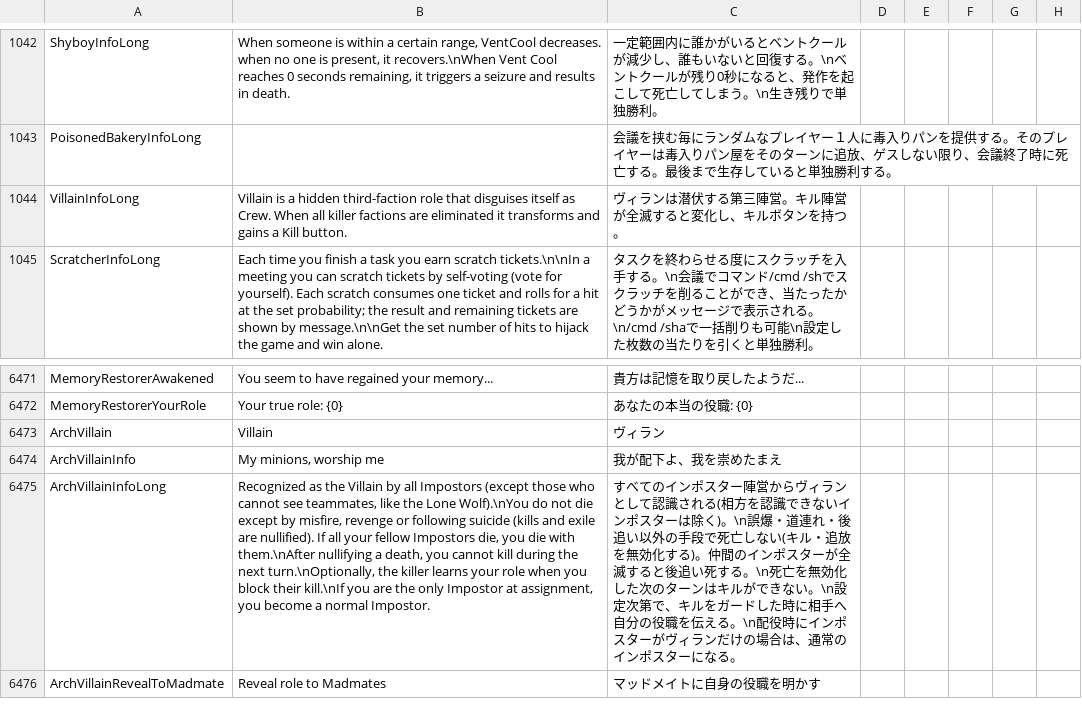
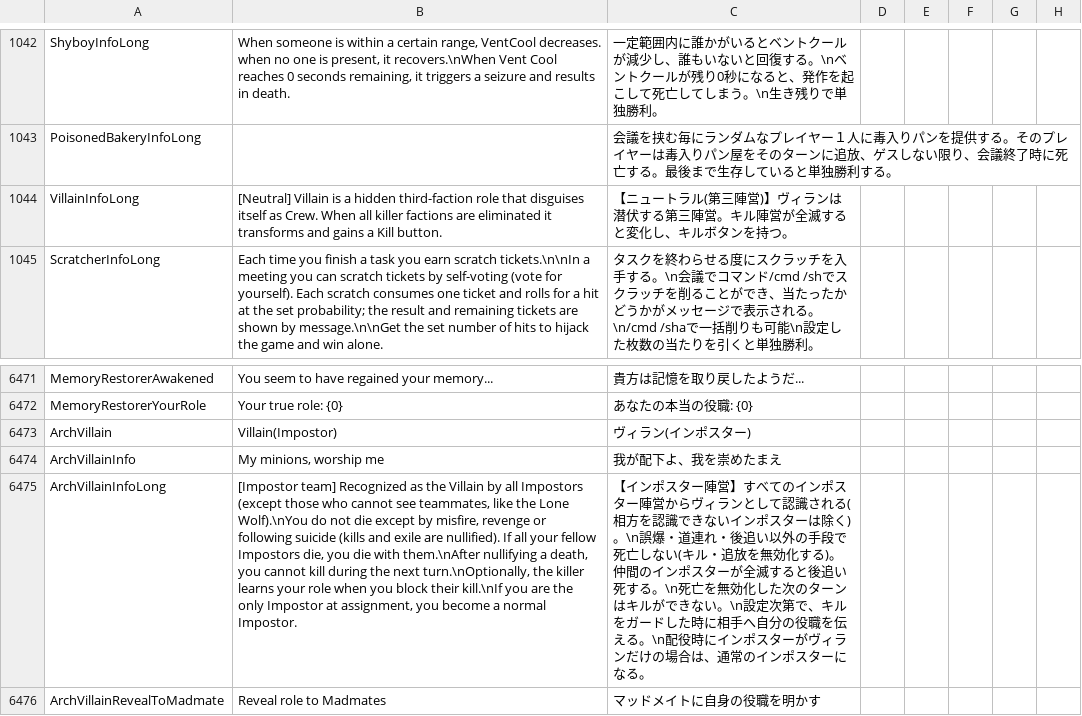
Before and after one commit to rar006/TownOfHost-hamo, a CSV file: Resources/string.csv, drawn as a sheet; only a part is shown, gaps mark what is left out; the diff names each change by its address in the sheet, - before the commit and + after, or states it on an @@ line.

```diff
--- a/Resources/string.csv
+++ b/Resources/string.csv
-B1044: Villain is…
+B1044: [Neutral] Villain is…
-C1044: ヴィランは潜伏する第三陣営。キル陣営が全滅すると変化し、キルボタンを持つ。
+C1044: 【ニュートラル(第三陣営)】ヴィランは潜伏する第三陣営。キル陣営が全滅すると変化し、キルボタンを持つ。
-B6473: Villain
+B6473: Villain(Impostor)
-C6473: ヴィラン
+C6473: ヴィラン(インポスター)
-B6475: Recognized as…
+B6475: [Impostor team] Recognized as…
-C6475: すべての…
+C6475: 【インポスター陣営】すべての…
```
Also changed, not shown: 12 other files.
